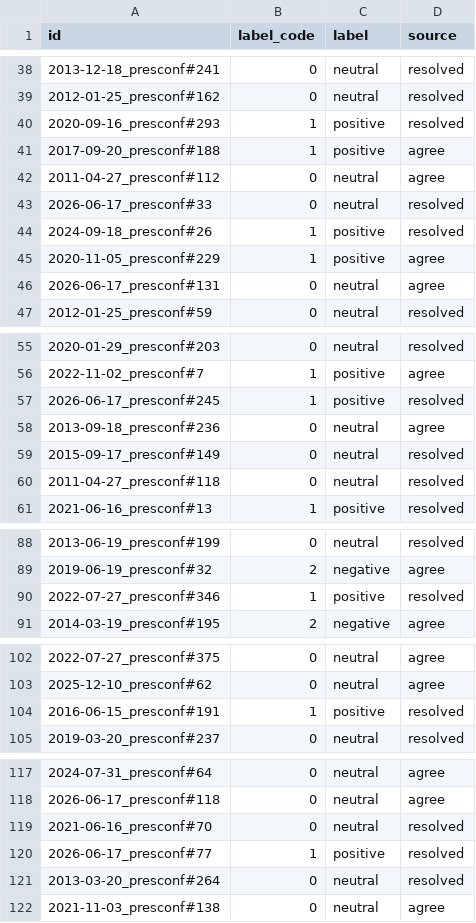
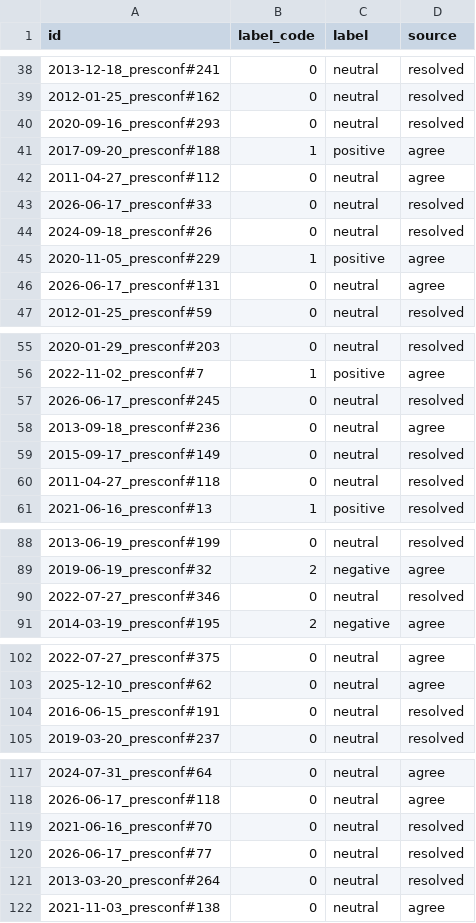
Before and after one commit to 2026-AICP/fomc-sentiment-agents, a CSV file: data/labeling/ground_truth_presser_150.csv, drawn as a sheet; only a part is shown, gaps mark what is left out; the diff covers the shown part only.

```diff
--- a/data/labeling/ground_truth_presser_150.csv
+++ b/data/labeling/ground_truth_presser_150.csv
@@ -39,3 +39,3 @@
 2012-01-25_presconf#162,0,neutral,resolved
-2020-09-16_presconf#293,1,positive,resolved
+2020-09-16_presconf#293,0,neutral,resolved
 2017-09-20_presconf#188,1,positive,agree
@@ -43,3 +43,3 @@
 2026-06-17_presconf#33,0,neutral,resolved
-2024-09-18_presconf#26,1,positive,resolved
+2024-09-18_presconf#26,0,neutral,resolved
 2020-11-05_presconf#229,1,positive,agree
@@ -56,3 +56,3 @@
 2022-11-02_presconf#7,1,positive,agree
-2026-06-17_presconf#245,1,positive,resolved
+2026-06-17_presconf#245,0,neutral,resolved
 2013-09-18_presconf#236,0,neutral,agree
@@ -89,3 +89,3 @@
 2019-06-19_presconf#32,2,negative,agree
-2022-07-27_presconf#346,1,positive,resolved
+2022-07-27_presconf#346,0,neutral,resolved
 2014-03-19_presconf#195,2,negative,agree
@@ -103,3 +103,3 @@
 2025-12-10_presconf#62,0,neutral,agree
-2016-06-15_presconf#191,1,positive,resolved
+2016-06-15_presconf#191,0,neutral,resolved
 2019-03-20_presconf#237,0,neutral,resolved
@@ -119,3 +119,3 @@
 2021-06-16_presconf#70,0,neutral,resolved
-2026-06-17_presconf#77,1,positive,resolved
+2026-06-17_presconf#77,0,neutral,resolved
 2013-03-20_presconf#264,0,neutral,resolved
```
Also changed, not shown: 2 edited cells elsewhere in this file, 1 other file.
